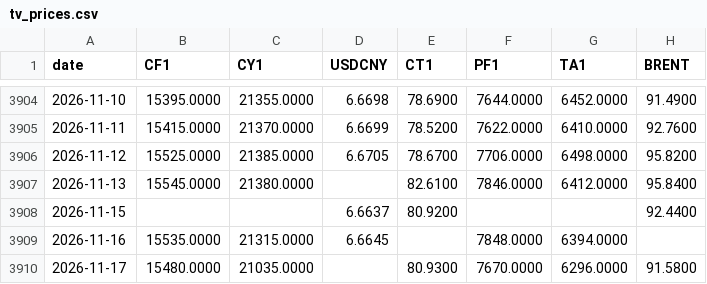
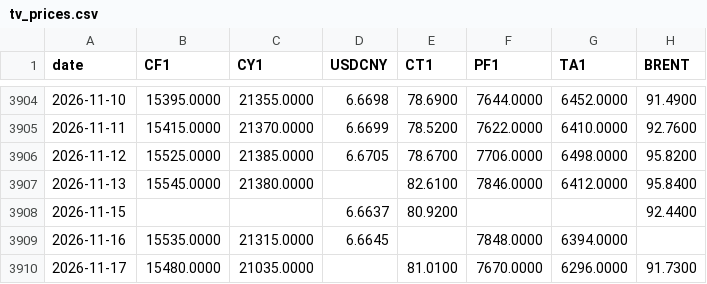
Before and after one commit to BMR-Com/Brazil--trade, a CSV file: data/china/tv_prices.csv, drawn as a sheet; only a part is shown, gaps mark what is left out.

Commit message:
data: China cotton 2026-11-17

```diff
--- a/data/china/tv_prices.csv
+++ b/data/china/tv_prices.csv
@@ -3909,2 +3909,2 @@ date,CF1,CY1,USDCNY,CT1,PF1,TA1,BRENT
 2026-11-16,15535.0000,21315.0000,6.6645,,7848.0000,6394.0000,
-2026-11-17,15480.0000,21035.0000,,80.9300,7670.0000,6296.0000,91.5800
+2026-11-17,15480.0000,21035.0000,,81.0100,7670.0000,6296.0000,91.7300
```
Also changed, not shown: 4 other files.
